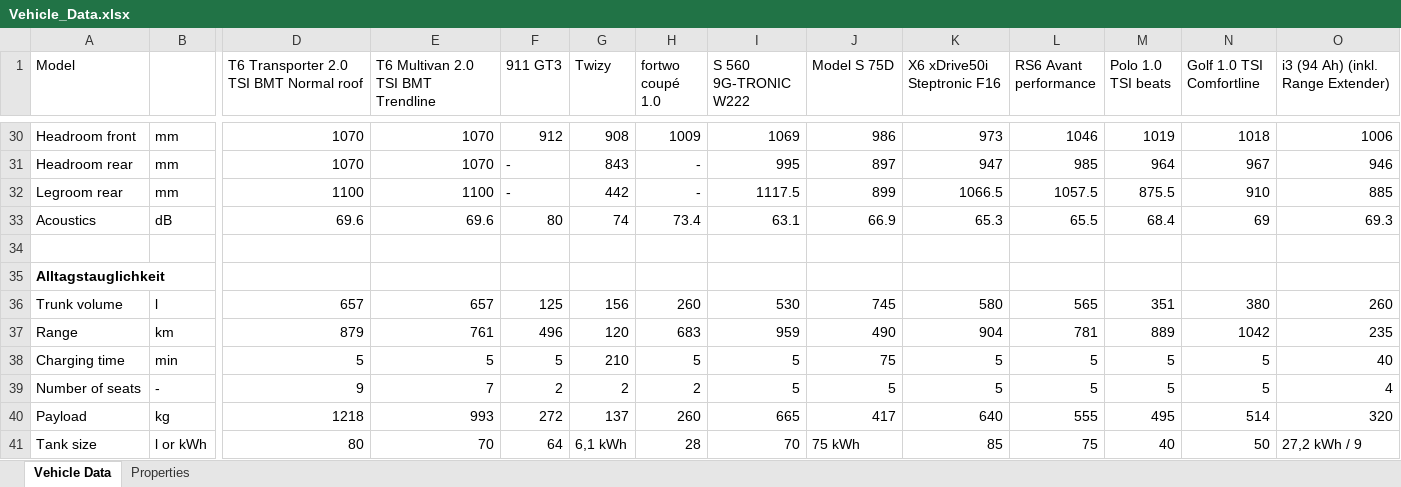
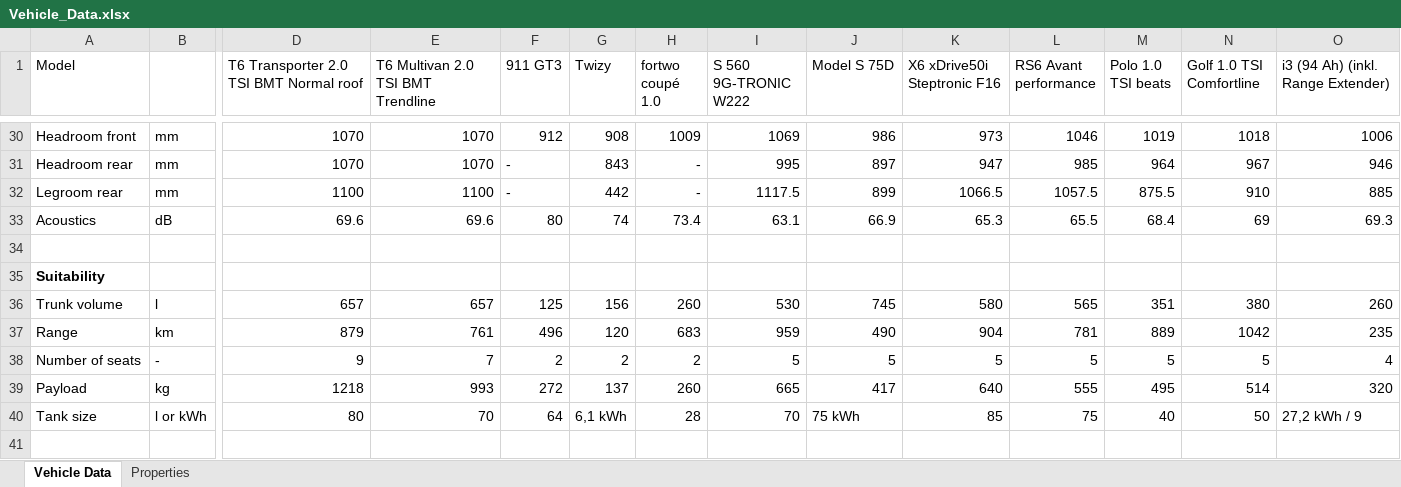
Before and after one commit to TUMFTM/Customer-Oriented-Concept-Assessment-COCA-Tool, an Excel workbook: 02_Database/Vehicle_Data.xlsx, sheet Vehicle Data, drawn as a sheet; only a part is shown, gaps mark what is left out; the shorter side is filled out with more unchanged rows; values as stored, in another font and other column widths than the file's, no borders; conditional formats not drawn; rows hold the shown columns only; the diff names each change by its address in the sheet, - before the commit and + after, or states it on an @@ line.

```diff
--- a/02_Database/Vehicle_Data.xlsx (sheet Vehicle Data)
+++ b/02_Database/Vehicle_Data.xlsx (sheet Vehicle Data)
-A35 (Model): Alltagstauglichkeit
+A35 (Model): Suitability
-row 38: Charging time | min | 5 | 5 | 5 | 210 | 5 | 5 | 75 | 5 | 5 | 5 | 5 | 40
```
Also changed, not shown: sheet Properties, formulas that keep their value, 5 other files.
